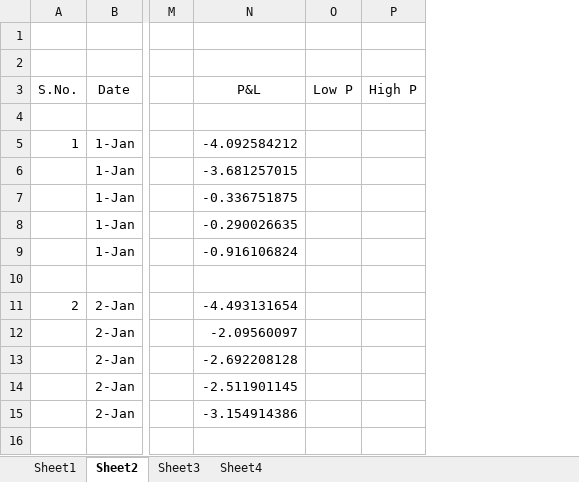
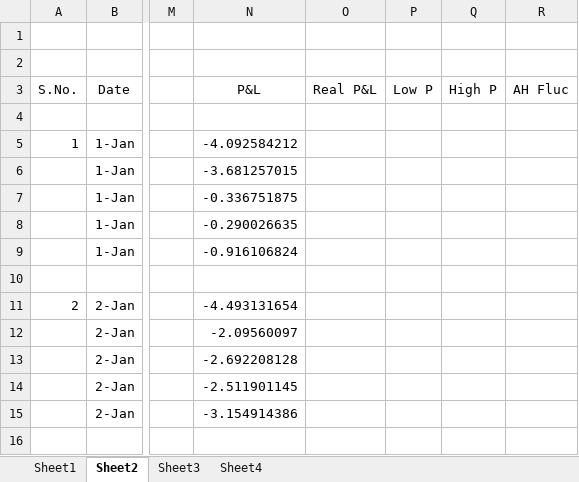
Before and after one commit to TanishSharrma/NSE-Miner-Analytics, an Excel workbook: A_Experiment_2019.xlsx, sheet Sheet2, drawn as a sheet; only a part is shown, gaps mark what is left out; values as stored, in another font and other column widths than the file's, no borders; the diff names each change by its address in the sheet, - before the commit and + after, or states it on an @@ line.

```diff
--- a/A_Experiment_2019.xlsx (sheet Sheet2)
+++ b/A_Experiment_2019.xlsx (sheet Sheet2)
+column O (Real P&L), empty
+column R (AH Fluc), empty
```
Also changed, not shown: sheet Sheet1.
